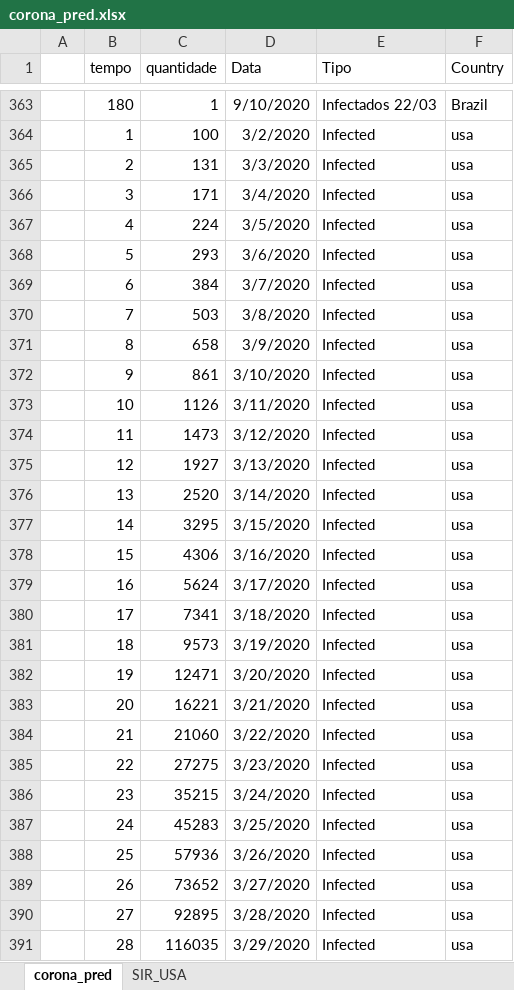
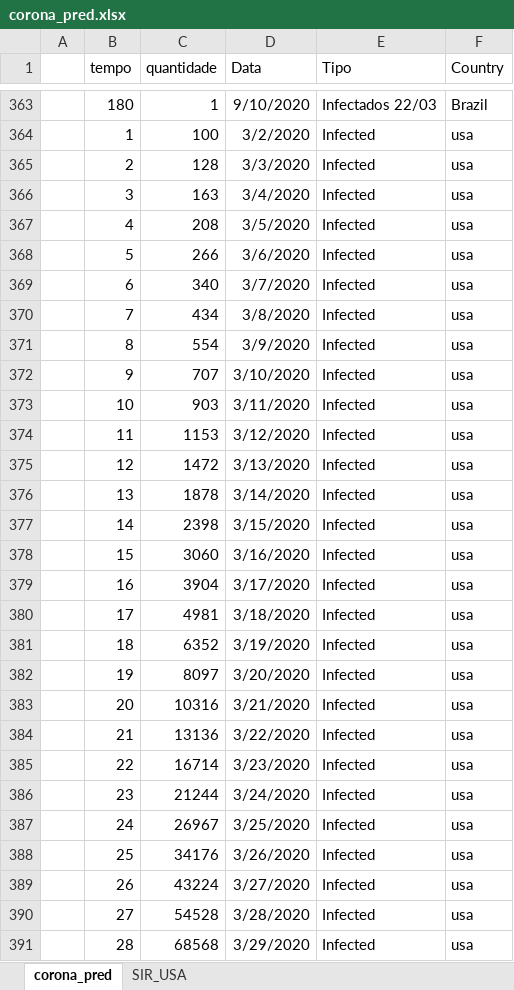
Before and after one commit to octavio-santiago/Covid19_data, an Excel workbook: dataset/corona_pred.xlsx, sheet corona_pred, drawn as a sheet; only a part is shown, gaps mark what is left out; values as stored, in another font and other column widths than the file's, no borders; the diff covers the shown part only; the diff names each change by its address in the sheet, - before the commit and + after, or states it on an @@ line.

```diff
--- a/dataset/corona_pred.xlsx (sheet corona_pred)
+++ b/dataset/corona_pred.xlsx (sheet corona_pred)
-C365 (quantidade): 131
+C365 (quantidade): 128
-C366 (quantidade): 171
+C366 (quantidade): 163
-C367 (quantidade): 224
+C367 (quantidade): 208
-C368 (quantidade): 293
+C368 (quantidade): 266
-C369 (quantidade): 384
+C369 (quantidade): 340
-C370 (quantidade): 503
+C370 (quantidade): 434
-C371 (quantidade): 658
+C371 (quantidade): 554
-C372 (quantidade): 861
+C372 (quantidade): 707
-C373 (quantidade): 1126
+C373 (quantidade): 903
-C374 (quantidade): 1473
+C374 (quantidade): 1153
-C375 (quantidade): 1927
+C375 (quantidade): 1472
-C376 (quantidade): 2520
+C376 (quantidade): 1878
-C377 (quantidade): 3295
+C377 (quantidade): 2398
-C378 (quantidade): 4306
+C378 (quantidade): 3060
-C379 (quantidade): 5624
+C379 (quantidade): 3904
-C380 (quantidade): 7341
+C380 (quantidade): 4981
-C381 (quantidade): 9573
+C381 (quantidade): 6352
-C382 (quantidade): 12471
+C382 (quantidade): 8097
-C383 (quantidade): 16221
+C383 (quantidade): 10316
-C384 (quantidade): 21060
+C384 (quantidade): 13136
-C385 (quantidade): 27275
+C385 (quantidade): 16714
-C386 (quantidade): 35215
+C386 (quantidade): 21244
-C387 (quantidade): 45283
+C387 (quantidade): 26967
-C388 (quantidade): 57936
+C388 (quantidade): 34176
-C389 (quantidade): 73652
+C389 (quantidade): 43224
-C390 (quantidade): 92895
+C390 (quantidade): 54528
-C391 (quantidade): 116035
+C391 (quantidade): 68568
```
Also changed, not shown: 132 edited cells elsewhere in this sheet, dataset/covid_citites_brazil.xlsx, dataset/dataset_infec.xlsx, 3 other files.
